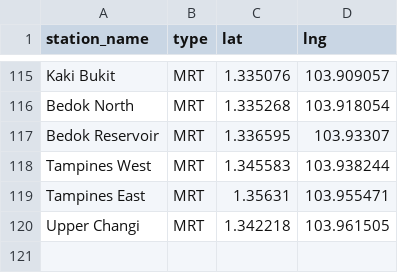
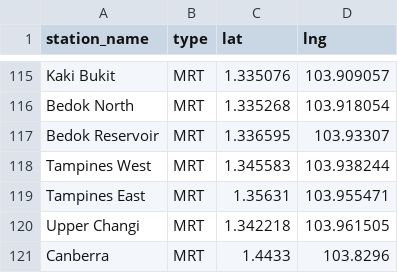
Before and after one commit to bryanlzl/hdb_resale_prediction, a CSV file: mrt_data.csv, drawn as a sheet; only a part is shown, gaps mark what is left out.

Commit message:
update: mrt dataset
added canberra mrt station to reduce outliers identified on sembawang mrt

```diff
--- a/mrt_data.csv
+++ b/mrt_data.csv
@@ -120 +120,2 @@ Tampines East,MRT,1.35631,103.955471
 Upper Changi,MRT,1.342218,103.961505
+Canberra,MRT,1.4433,103.8296
```
